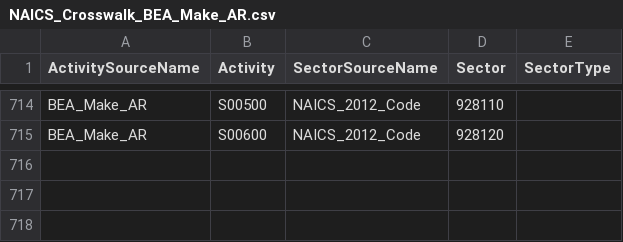
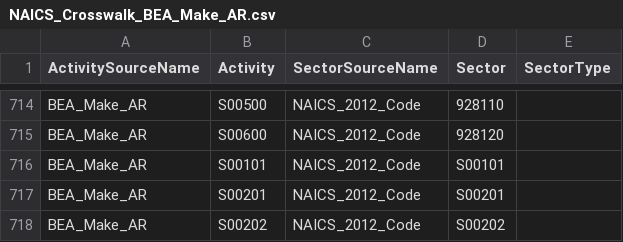
Before and after one commit to USEPA/flowsa, a CSV file: flowsa/data/activitytosectormapping/NAICS_Crosswalk_BEA_Make_AR.csv, drawn as a sheet; only a part is shown, gaps mark what is left out; the diff names each change by its address in the sheet, - before the commit and + after, or states it on an @@ line.

Commit message:
rerun activity to sector crosswalks that rely on BEA to NAICS crosswalk from useeior

```diff
--- a/flowsa/data/activitytosectormapping/NAICS_Crosswalk_BEA_Make_AR.csv
+++ b/flowsa/data/activitytosectormapping/NAICS_Crosswalk_BEA_Make_AR.csv
+row 716: BEA_Make_AR | S00101 | NAICS_2012_Code | S00101
+row 717: BEA_Make_AR | S00201 | NAICS_2012_Code | S00201
+row 718: BEA_Make_AR | S00202 | NAICS_2012_Code | S00202
```
Also changed, not shown: flowsa/data/activitytosectormapping/NAICS_Crosswalk_BEA_2012_Detail.csv.
